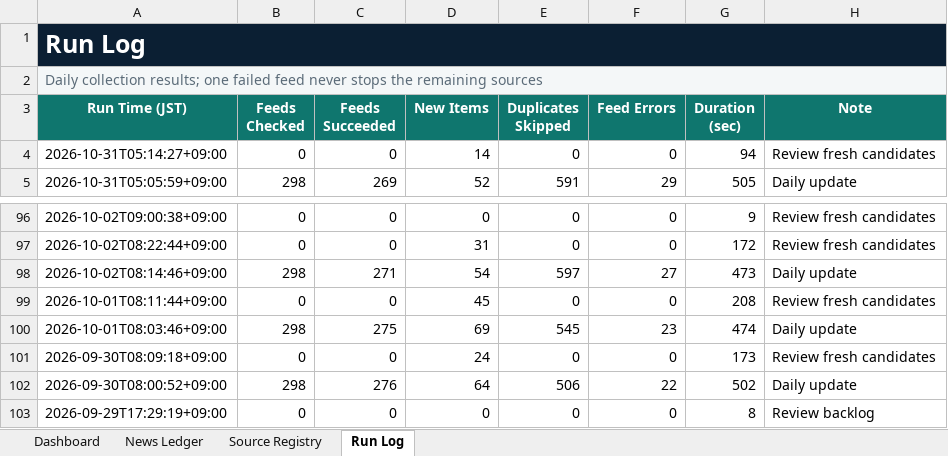
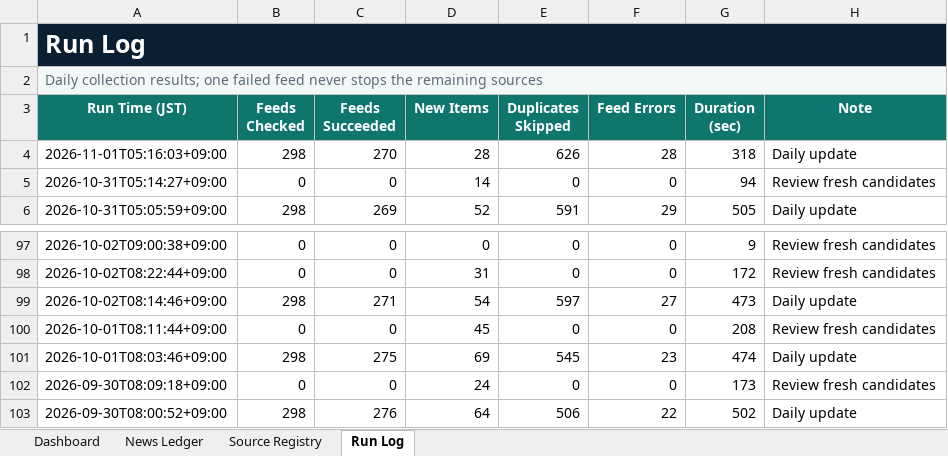
Before and after one commit to yagiharuka/innovation-news, an Excel workbook: docs/innovation_news_ledger.xlsx, sheet Run Log, drawn as a sheet; only a part is shown, gaps mark what is left out; values as stored, in another font and other column widths than the file's, no borders; table styles not drawn; removed rows and columns are numbered as before the commit, all else as after; the diff names each change by its address in the sheet, - before the commit and + after, or states it on an @@ line.

```diff
--- a/docs/innovation_news_ledger.xlsx (sheet Run Log)
+++ b/docs/innovation_news_ledger.xlsx (sheet Run Log)
+row 4: 2026-11-01T05:16:03+09:00 | 298 | 270 | 28 | 626 | 28 | 318 | Daily update
-row 103: 2026-09-29T17:29:19+09:00 | 0 | 0 | 0 | 0 | 0 | 8 | Review backlog
```
Also changed, not shown: sheet News Ledger, sheet Dashboard, 13 other files.
